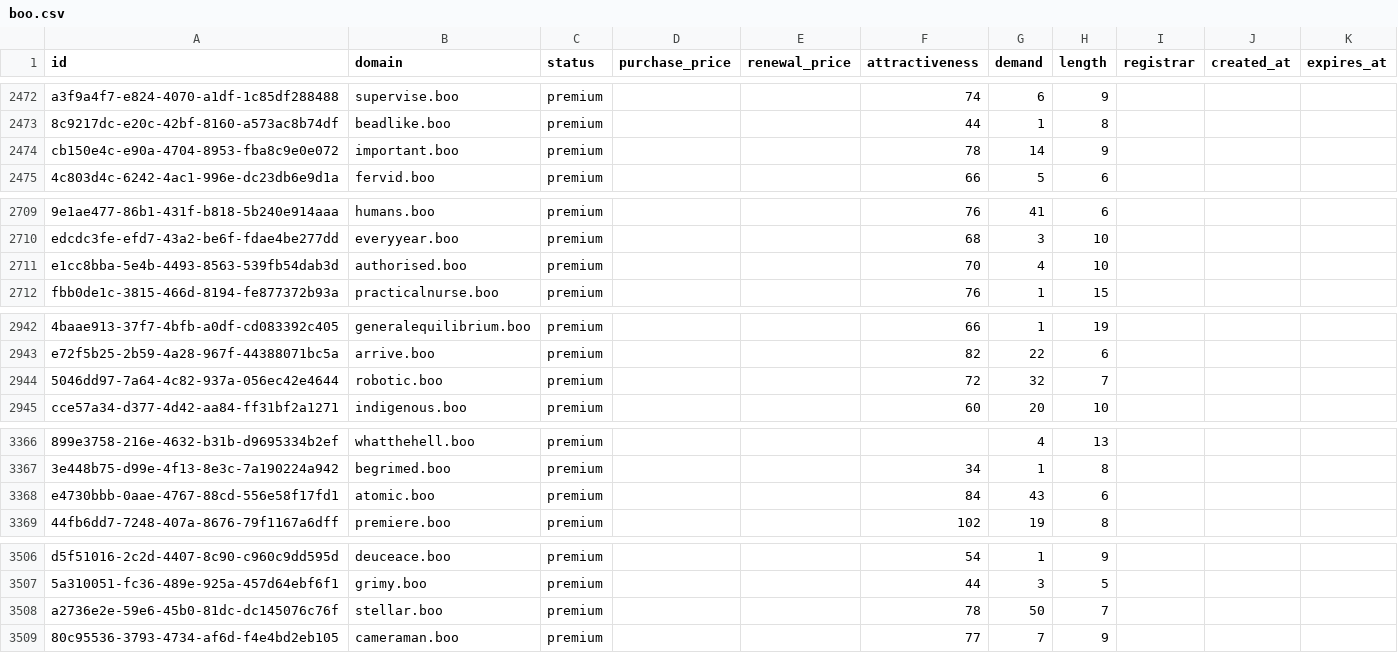
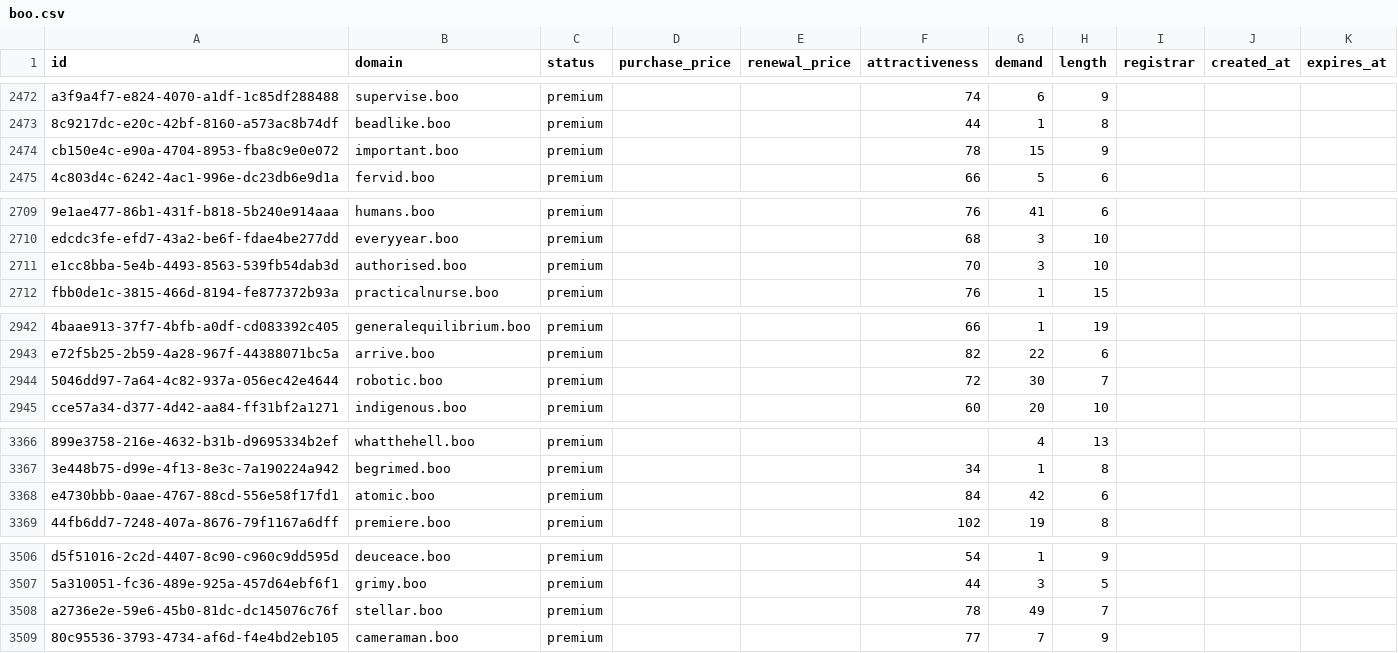
Before and after one commit to UniqueDomains/boo-oneword-domains, a CSV file: boo.csv, drawn as a sheet; only a part is shown, gaps mark what is left out; the diff covers the shown part only; the diff names each change by its address in the sheet, - before the commit and + after, or states it on an @@ line.

```diff
--- a/boo.csv
+++ b/boo.csv
-G2474 (demand): 14
+G2474 (demand): 15
-G2711 (demand): 4
+G2711 (demand): 3
-G2944 (demand): 32
+G2944 (demand): 30
-G3368 (demand): 43
+G3368 (demand): 42
-G3508 (demand): 50
+G3508 (demand): 49
```
Also changed, not shown: 37 edited cells elsewhere in this file, 1 other file.
